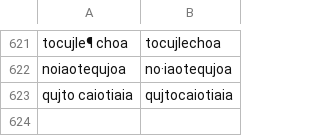
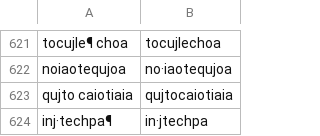
Before and after one commit to ftyers/UD_Classical_Nahuatl-FloCo, a TSV file: scripts/retokenisation.tsv, drawn as a sheet; only a part is shown, gaps mark what is left out; the diff names each change by its address in the sheet, - before the commit and + after, or states it on an @@ line.

Commit message:
55 ~done

```diff
--- a/scripts/retokenisation.tsv
+++ b/scripts/retokenisation.tsv
+row 624: inj·techpa¶ | in·jtechpa
```
